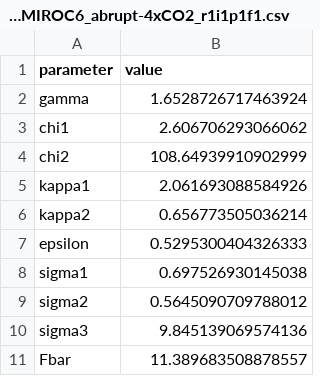
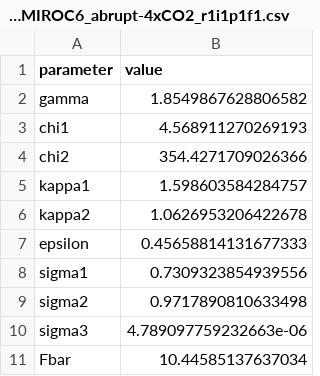
Before and after one commit to skmthrk/climate_emulator, a CSV file: output/parameter_MIROC6_abrupt-4xCO2_r1i1p1f1.csv, drawn as a sheet.

```diff
--- a/output/parameter_MIROC6_abrupt-4xCO2_r1i1p1f1.csv
+++ b/output/parameter_MIROC6_abrupt-4xCO2_r1i1p1f1.csv
@@ -1,11 +1,11 @@
 parameter,value
-gamma,1.6528726717463924
-chi1,2.606706293066062
-chi2,108.64939910902999
-kappa1,2.061693088584926
-kappa2,0.656773505036214
-epsilon,0.5295300404326333
-sigma1,0.697526930145038
-sigma2,0.5645090709788012
-sigma3,9.845139069574136
-Fbar,11.389683508878557
+gamma,1.8549867628806582
+chi1,4.568911270269193
+chi2,354.4271709026366
+kappa1,1.598603584284757
+kappa2,1.0626953206422678
+epsilon,0.45658814131677333
+sigma1,0.7309323854939556
+sigma2,0.9717890810633498
+sigma3,4.789097759232663e-06
+Fbar,10.44585137637034
```
Also changed, not shown: output/df_MIROC6_abrupt-4xCO2_r1i1p1f1.csv, 4 other files.
